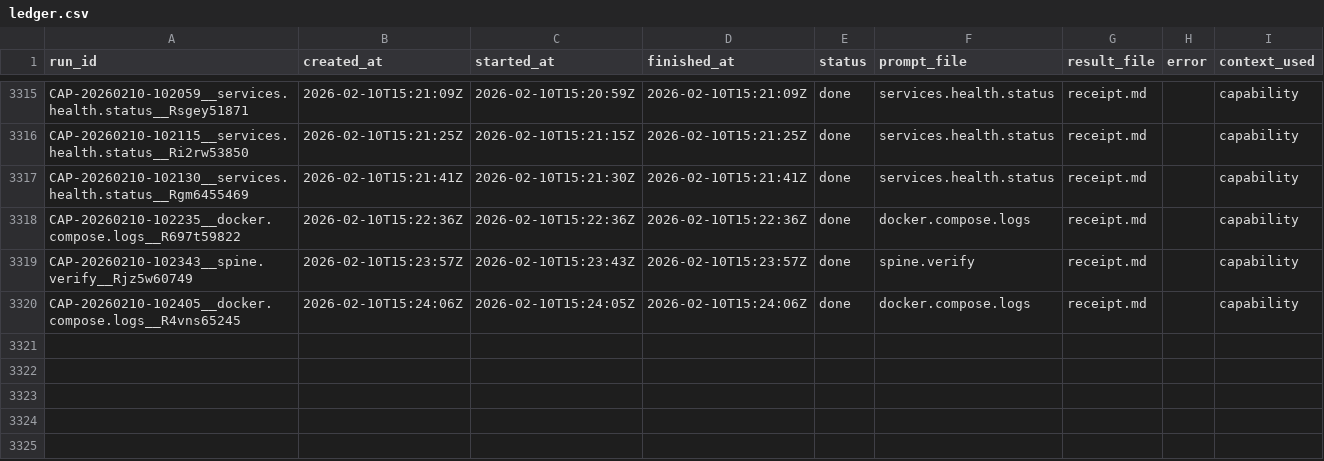
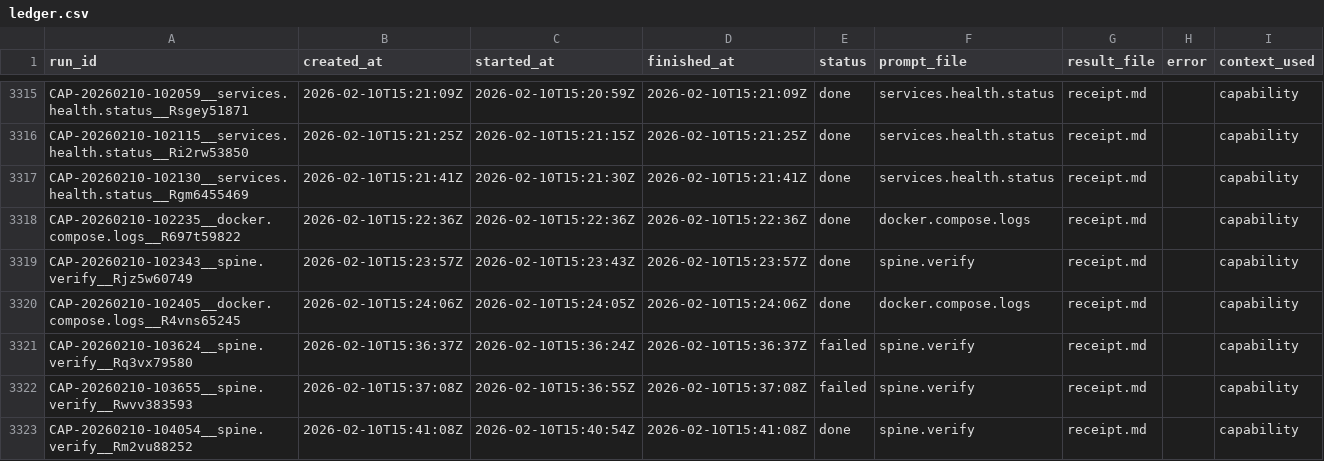
Before and after one commit to hypnotizedent/agentic-spine, a CSV file: mailroom/state/ledger.csv, drawn as a sheet; only a part is shown, gaps mark what is left out; the diff names each change by its address in the sheet, - before the commit and + after, or states it on an @@ line.

```diff
--- a/mailroom/state/ledger.csv
+++ b/mailroom/state/ledger.csv
+row 3321: CAP-20260210-103624__spine.verify__Rq3vx79580 | 2026-02-10T15:36:37Z | 2026-02-10T15:36:24Z | 2026-02-10T15:36:37Z | failed | spine.verify | receipt.md |  | capability
+row 3322: CAP-20260210-103655__spine.verify__Rwvv383593 | 2026-02-10T15:37:08Z | 2026-02-10T15:36:55Z | 2026-02-10T15:37:08Z | failed | spine.verify | receipt.md |  | capability
+row 3323: CAP-20260210-104054__spine.verify__Rm2vu88252 | 2026-02-10T15:41:08Z | 2026-02-10T15:40:54Z | 2026-02-10T15:41:08Z | done | spine.verify | receipt.md |  | capability
```
Also changed, not shown: 1 other file.
